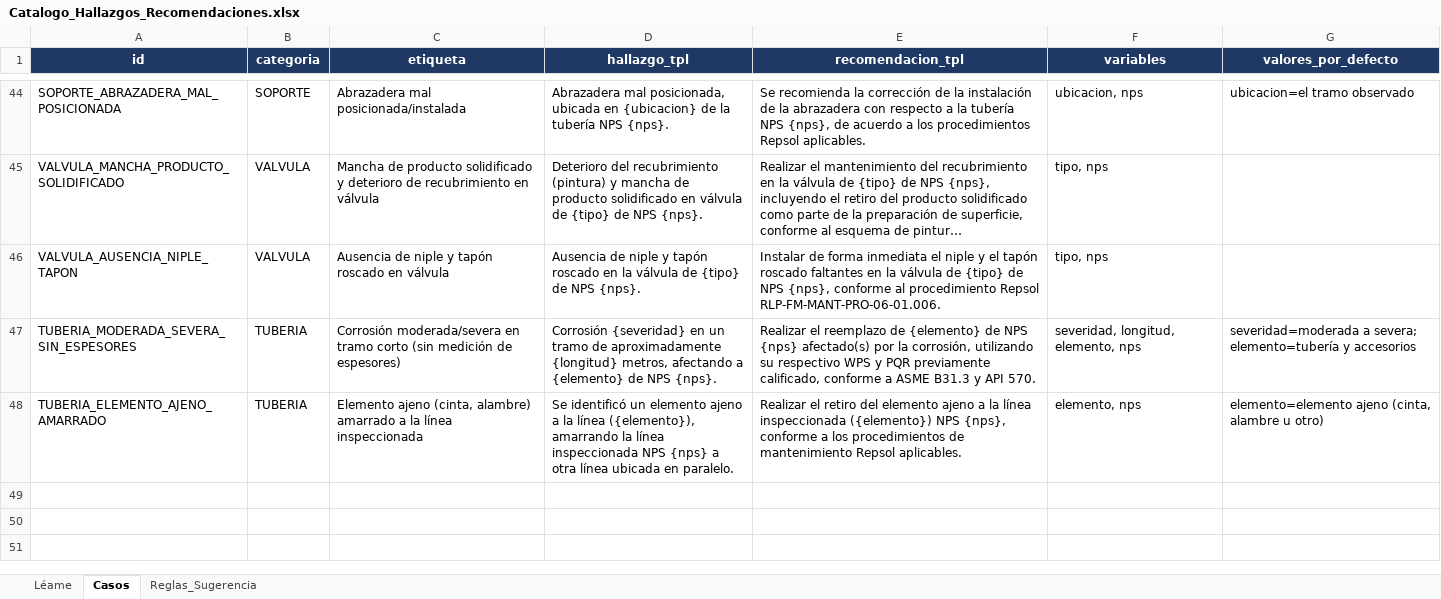
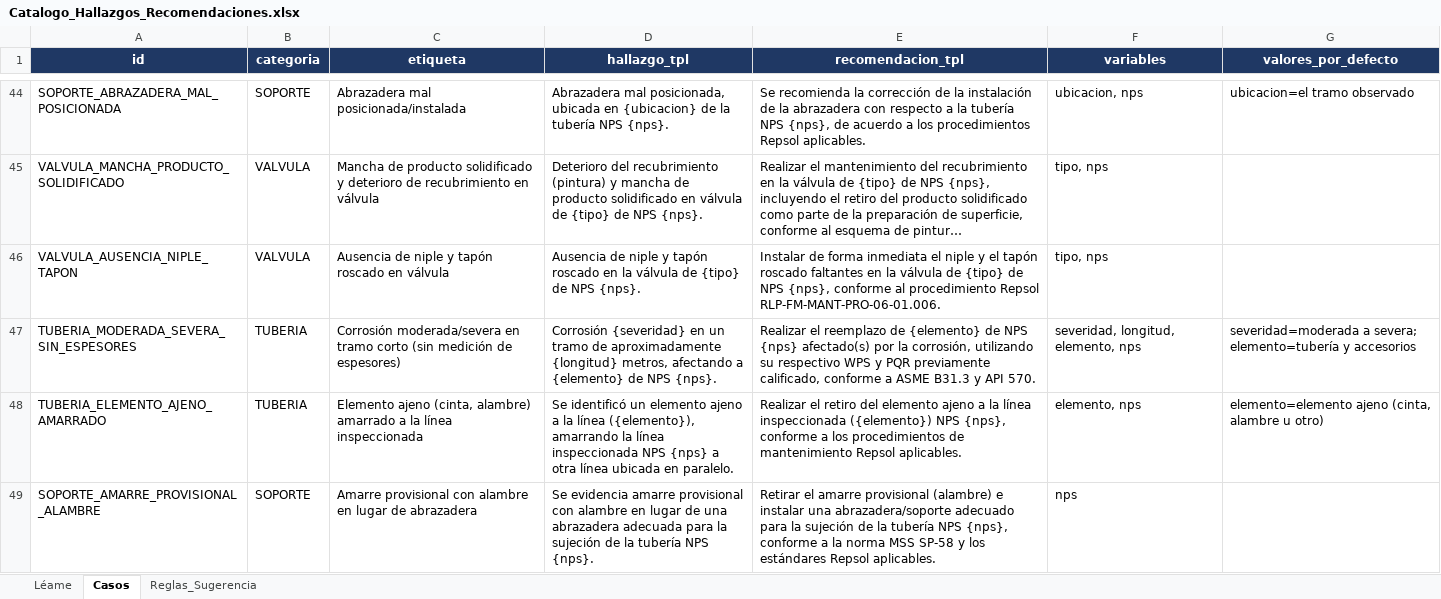
Before and after one commit to mpaifadelaguila-arch/control-informes, an Excel workbook: Catalogo_Hallazgos_Recomendaciones.xlsx, sheet Casos, drawn as a sheet; only a part is shown, gaps mark what is left out; long unchanged cells end in …; values as stored, in another font and other column widths than the file's, no borders; the diff names each change by its address in the sheet, - before the commit and + after, or states it on an @@ line.

```diff
--- a/Catalogo_Hallazgos_Recomendaciones.xlsx (sheet Casos)
+++ b/Catalogo_Hallazgos_Recomendaciones.xlsx (sheet Casos)
+row 49: SOPORTE_AMARRE_PROVISIONAL_ALAMBRE | SOPORTE | Amarre provisional con alambre en lugar de abrazadera | Se evidencia amarre provisional con alambre en lugar de una abrazadera adecuada para la sujeción de la tubería NPS {nps}. | Retirar el amarre provisional (alambre) e instalar una abrazadera/soporte adecuado para la sujeción de la tubería NPS {nps}, conforme a la norma MSS SP-58 y los estándares Repsol aplicables. | nps
```
Also changed, not shown: sheet Reglas_Sugerencia.
